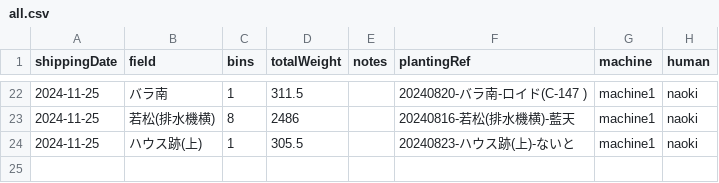
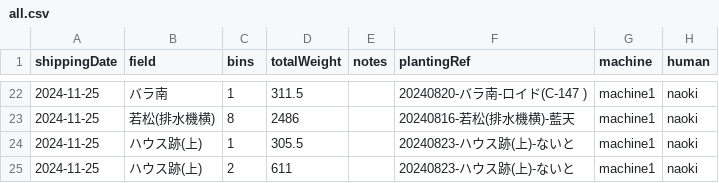
Before and after one commit to yamamoto-to-farm/yamamoto-farm-log, a CSV file: logs/weight/all.csv, drawn as a sheet; only a part is shown, gaps mark what is left out; the diff names each change by its address in the sheet, - before the commit and + after, or states it on an @@ line.

```diff
--- a/logs/weight/all.csv
+++ b/logs/weight/all.csv
+row 25: 2024-11-25 | ハウス跡(上) | 2 | 611 |  | 20240823-ハウス跡(上)-ないと | machine1 | naoki
```
Also changed, not shown: 1 other file.
